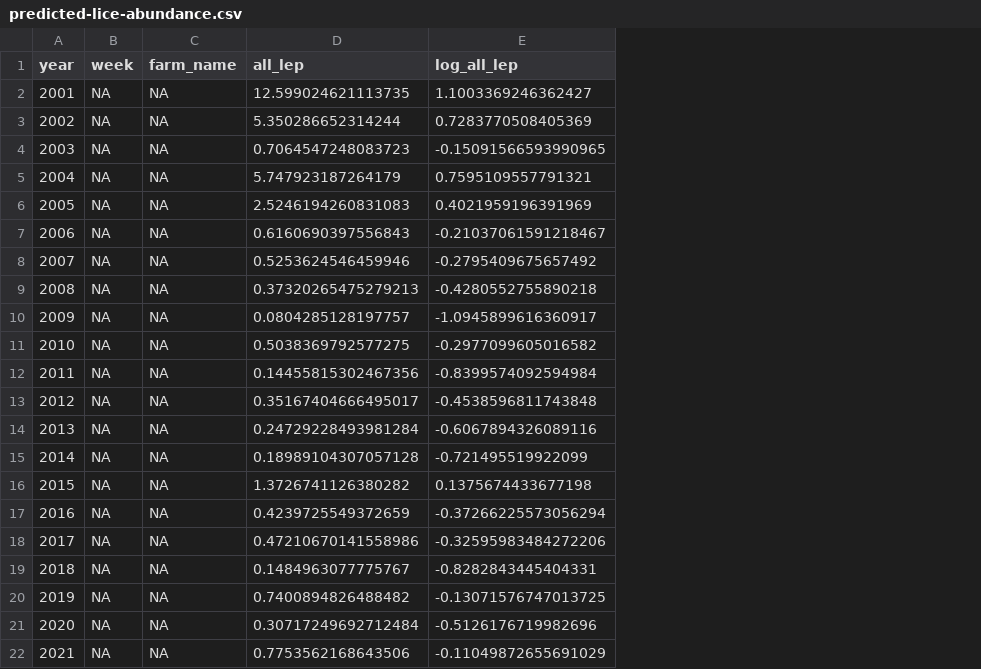
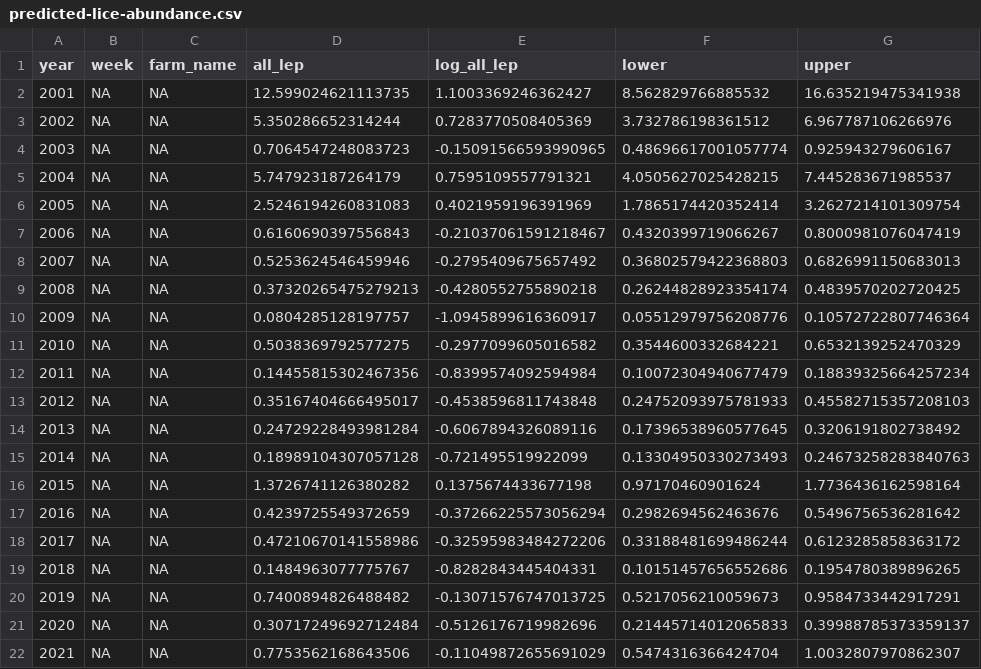
Before and after one commit to colebrookson/sea-lice-sr, a CSV file: data/regression-data/predicted-lice-abundance.csv, drawn as a sheet; the diff names each change by its address in the sheet, - before the commit and + after, or states it on an @@ line.

Commit message:
add component that predicts survival effect in additional years

```diff
--- a/data/regression-data/predicted-lice-abundance.csv
+++ b/data/regression-data/predicted-lice-abundance.csv
+column F (lower), rows 2-22: 8.562829766885532 | 3.732786198361512 | 0.48696617001057774 | 4.0505627025428215 | 1.7865174420352414 | 0.4320399719066267 | 0.36802579422368803 | 0.26244828923354174 | 0.05512979756208776 | 0.3544600332684221 | 0.10072304940677479 | 0.24752093975781933 | 0.17396538960577645 | 0.13304950330273493 | 0.97170460901624 | 0.2982694562463676 | 0.33188481699486244 | 0.10151457656552686 | 0.5217056210059673 | 0.21445714012065833 | 0.5474316366424704
+column G (upper), rows 2-22: 16.635219475341938 | 6.967787106266976 | 0.925943279606167 | 7.445283671985537 | 3.2627214101309754 | 0.8000981076047419 | 0.6826991150683013 | 0.4839570202720425 | 0.10572722807746364 | 0.6532139252470329 | 0.18839325664257234 | 0.45582715357208103 | 0.3206191802738492 | 0.24673258283840763 | 1.7736436162598164 | 0.5496756536281642 | 0.6123285858363172 | 0.1954780389896265 | 0.9584733442917291 | 0.39988785373359137 | 1.0032807970862307
```
Also changed, not shown: 3 other files.
